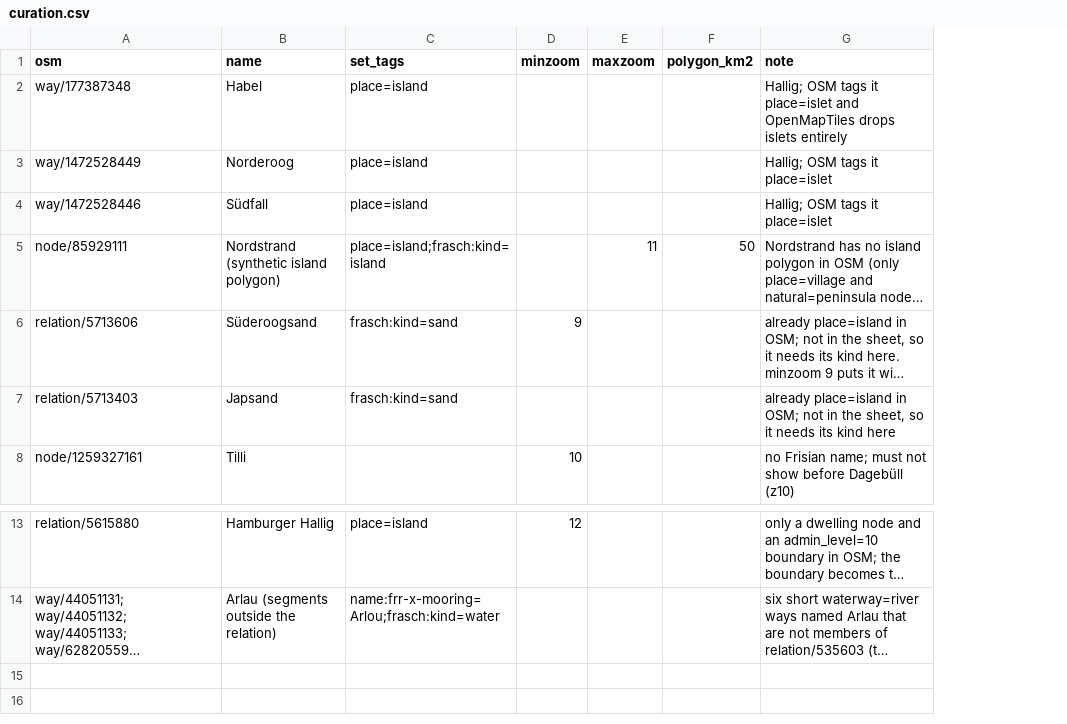
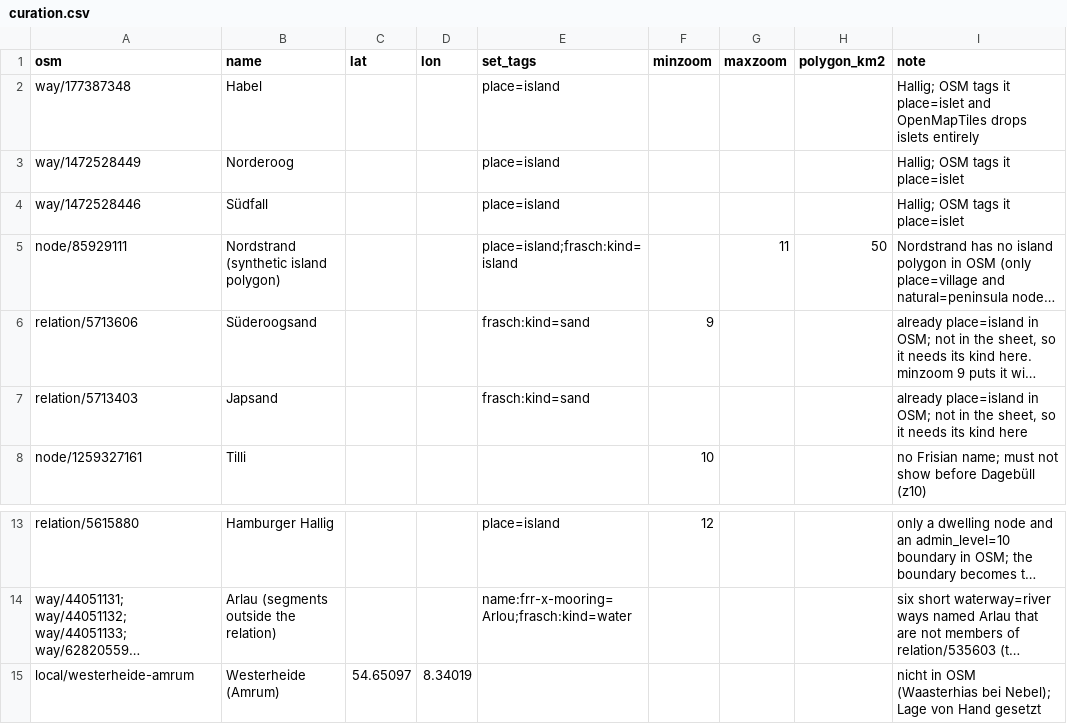
Before and after one commit to Commander-Cody/frasch-koord, a CSV file: names/curation.csv, drawn as a sheet; only a part is shown, gaps mark what is left out; long unchanged cells end in …; the diff names each change by its address in the sheet, - before the commit and + after, or states it on an @@ line.

```diff
--- a/names/curation.csv
+++ b/names/curation.csv
+column C (lat), empty
+column D (lon), empty
+row 15: local/westerheide-amrum | Westerheide (Amrum) | 54.65097 | 8.34019 |  |  |  |  | nicht in OSM (Waasterhias bei Nebel); Lage von Hand gesetzt
```
Also changed, not shown: 31 other files.
